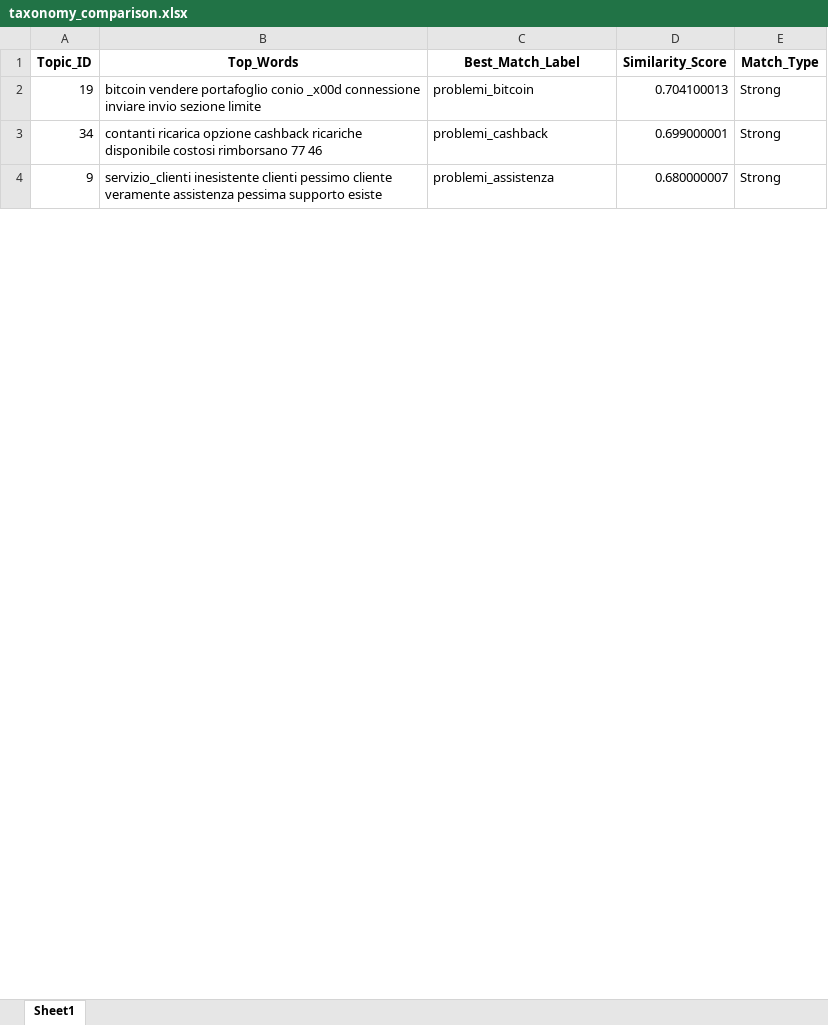
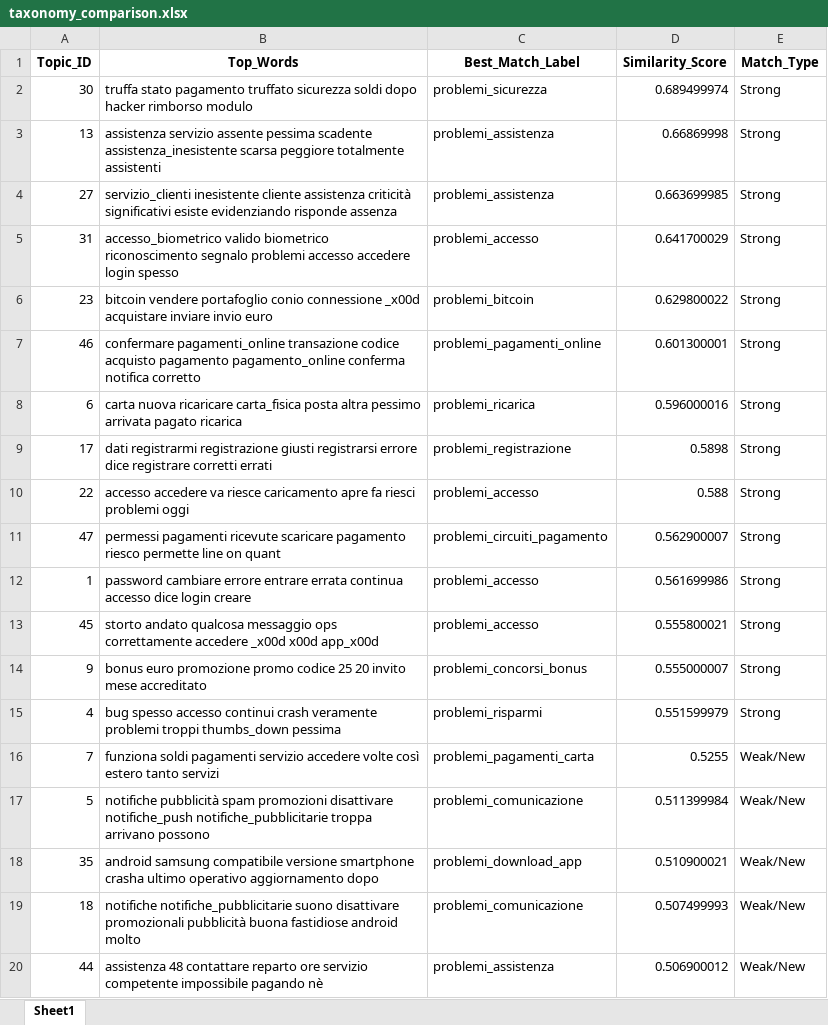
Before and after one commit to adsp-polito/2025-P1-Topic-detection, an Excel workbook: out/taxonomy_comparison.xlsx, sheet Sheet1, drawn as a sheet; only a part is shown; values as stored, in another font and other column widths than the file's, no borders; removed rows and columns are numbered as before the commit, all else as after; the diff covers the shown part only; the diff names each change by its address in the sheet, - before the commit and + after, or states it on an @@ line.

```diff
--- a/out/taxonomy_comparison.xlsx (sheet Sheet1)
+++ b/out/taxonomy_comparison.xlsx (sheet Sheet1)
+row 2: 30 | truffa stato pagamento truffato sicurezza soldi dopo hacker rimborso modulo | problemi_sicurezza | 0.689499974 | Strong
+row 3: 13 | assistenza servizio assente pessima scadente assistenza_inesistente scarsa peggiore totalmente assistenti | problemi_assistenza | 0.66869998 | Strong
+row 4: 27 | servizio_clienti inesistente cliente assistenza criticità significativi esiste evidenziando risponde assenza | problemi_assistenza | 0.663699985 | Strong
+row 5: 31 | accesso_biometrico valido biometrico riconoscimento segnalo problemi accesso accedere login spesso | problemi_accesso | 0.641700029 | Strong
-A6 (Topic_ID): 19
+A6 (Topic_ID): 23
-B6 (Top_Words): …portafoglio conio _x00d connessione inviare invio sezione limite
+B6 (Top_Words): …portafoglio conio connessione _x00d acquistare inviare invio euro
-D6 (Similarity_Score): 0.704100013
+D6 (Similarity_Score): 0.629800022
-row 3: 34 | contanti ricarica opzione cashback ricariche disponibile costosi rimborsano 77 46 | problemi_cashback | 0.699000001 | Strong
+row 7: 46 | confermare pagamenti_online transazione codice acquisto pagamento pagamento_online conferma notifica corretto | problemi_pagamenti_online | 0.601300001 | Strong
+row 8: 6 | carta nuova ricaricare carta_fisica posta altra pessimo arrivata pagato ricarica | problemi_ricarica | 0.596000016 | Strong
+row 9: 17 | dati registrarmi registrazione giusti registrarsi errore dice registrare corretti errati | problemi_registrazione | 0.5898 | Strong
+row 10: 22 | accesso accedere va riesce caricamento apre fa riesci problemi oggi | problemi_accesso | 0.588 | Strong
+row 11: 47 | permessi pagamenti ricevute scaricare pagamento riesco permette line on quant | problemi_circuiti_pagamento | 0.562900007 | Strong
+row 12: 1 | password cambiare errore entrare errata continua accesso dice login creare | problemi_accesso | 0.561699986 | Strong
+row 13: 45 | storto andato qualcosa messaggio ops correttamente accedere _x00d x00d app_x00d | problemi_accesso | 0.555800021 | Strong
-B14 (Top_Words): servizio_clienti inesistente clienti pessimo cliente veramente assistenza pessima supporto esiste
+B14 (Top_Words): bonus euro promozione promo codice 25 20 invito mese accreditato
-C14 (Best_Match_Label): problemi_assistenza
+C14 (Best_Match_Label): problemi_concorsi_bonus
-D14 (Similarity_Score): 0.680000007
+D14 (Similarity_Score): 0.555000007
+row 15: 4 | bug spesso accesso continui crash veramente problemi troppi thumbs_down pessima | problemi_risparmi | 0.551599979 | Strong
+row 16: 7 | funziona soldi pagamenti servizio accedere volte così estero tanto servizi | problemi_pagamenti_carta | 0.5255 | Weak/New
+row 17: 5 | notifiche pubblicità spam promozioni disattivare notifiche_push notifiche_pubblicitarie troppa arrivano possono | problemi_comunicazione | 0.511399984 | Weak/New
+row 18: 35 | android samsung compatibile versione smartphone crasha ultimo operativo aggiornamento dopo | problemi_download_app | 0.510900021 | Weak/New
+row 19: 18 | notifiche notifiche_pubblicitarie suono disattivare promozionali pubblicità buona fastidiose android molto | problemi_comunicazione | 0.507499993 | Weak/New
+row 20: 44 | assistenza 48 contattare reparto ore servizio competente impossibile pagando nè | problemi_assistenza | 0.506900012 | Weak/New
```
Also changed, not shown: 24 added rows, 39 removed rows and 31 edited cells elsewhere in this sheet, data/mwe_list.xlsx, out/results_topics.xlsx, 7 other files.
